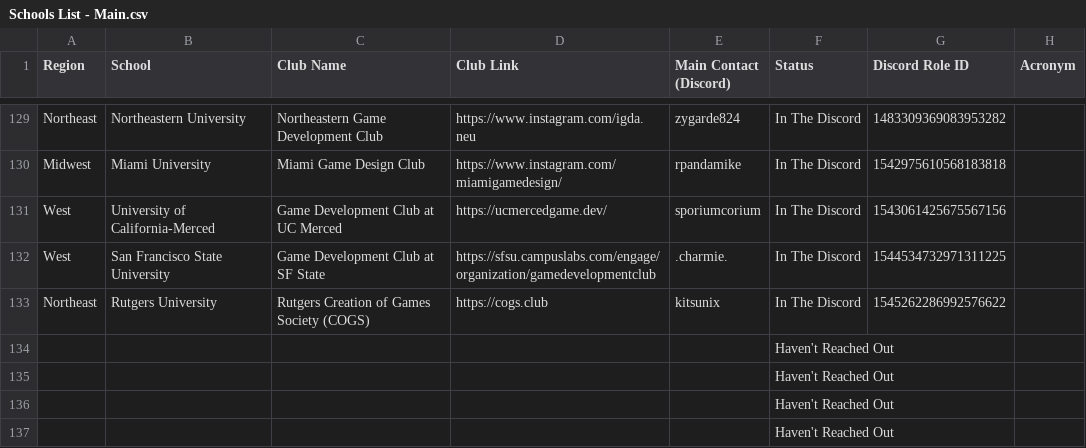
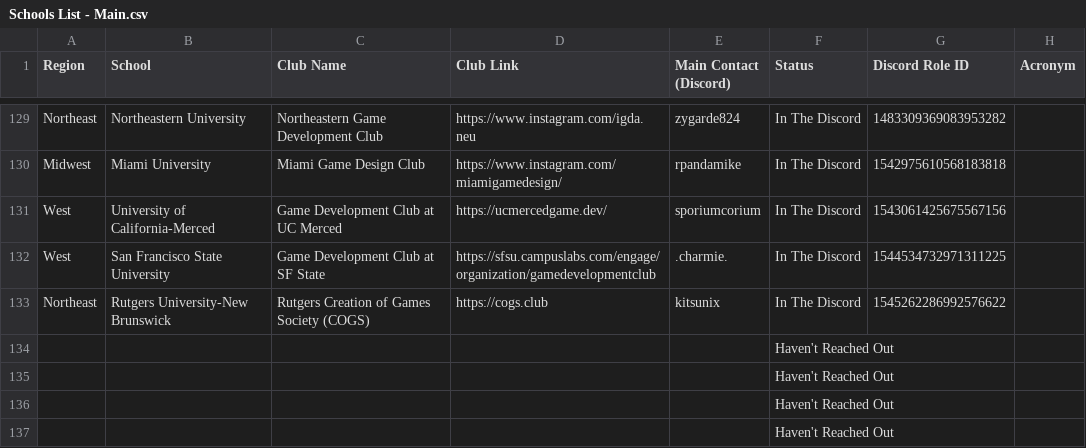
Before and after one commit to Game-Dev-Club-Club/website, a CSV file: src/assets/Schools List - Main.csv, drawn as a sheet; only a part is shown, gaps mark what is left out.

Commit message:
Update Schools List - Main.csv

```diff
--- a/src/assets/Schools List - Main.csv
+++ b/src/assets/Schools List - Main.csv
@@ -132,3 +132,3 @@ West ,University of California-Merced,Game Development Club at UC Merced,https:/
 West ,San Francisco State University,Game Development Club at SF State,https://sfsu.campuslabs.com/engage/organization/gamedevelopmentclub,.charmie.,In The Discord,1544534732971311225,
-Northeast,Rutgers University,Rutgers Creation of Games Society (COGS),https://cogs.club,kitsunix,In The Discord,1545262286992576622,
+Northeast,Rutgers University-New Brunswick,Rutgers Creation of Games Society (COGS),https://cogs.club,kitsunix,In The Discord,1545262286992576622,
 ,,,,,Haven't Reached Out,,
```
